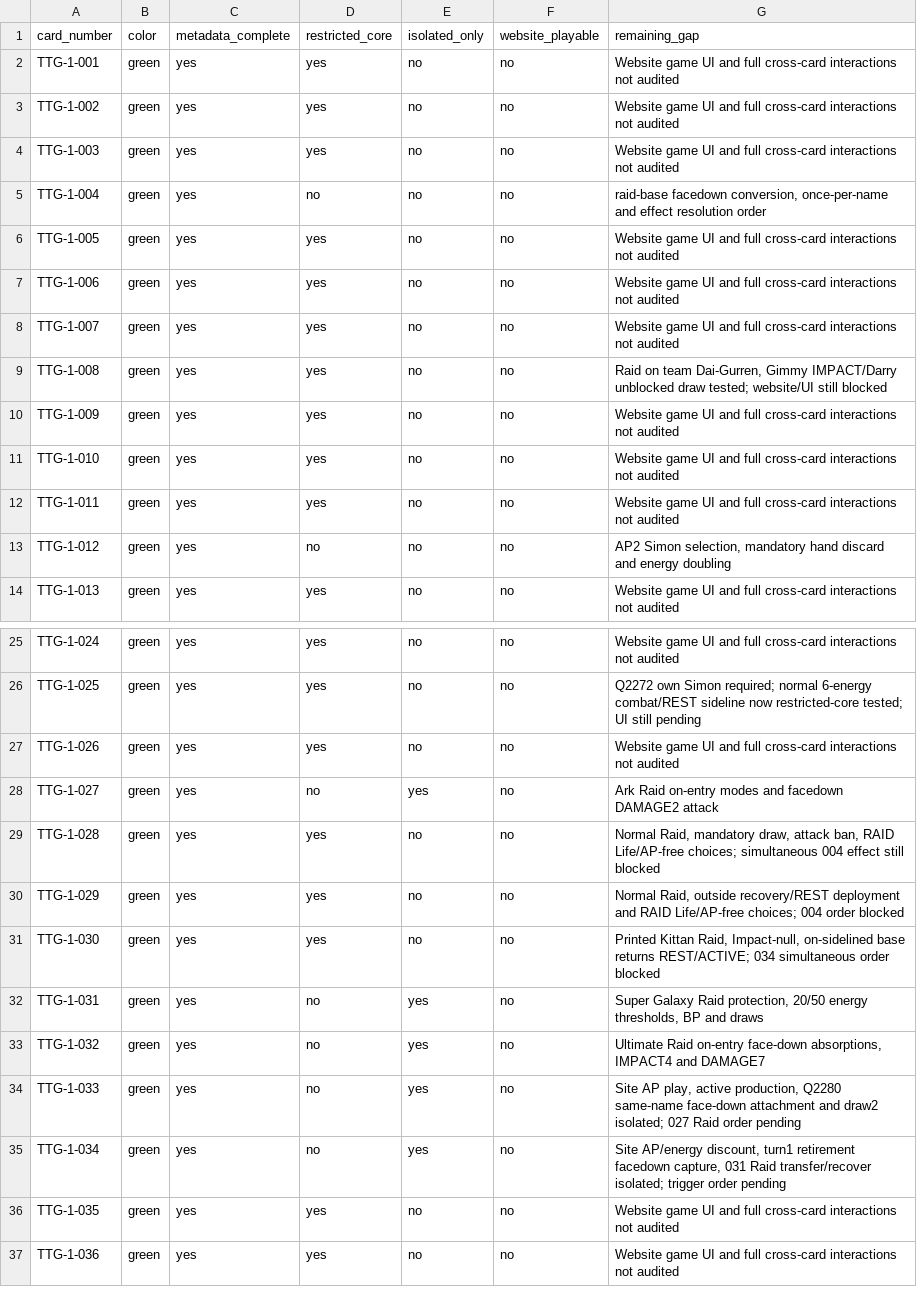
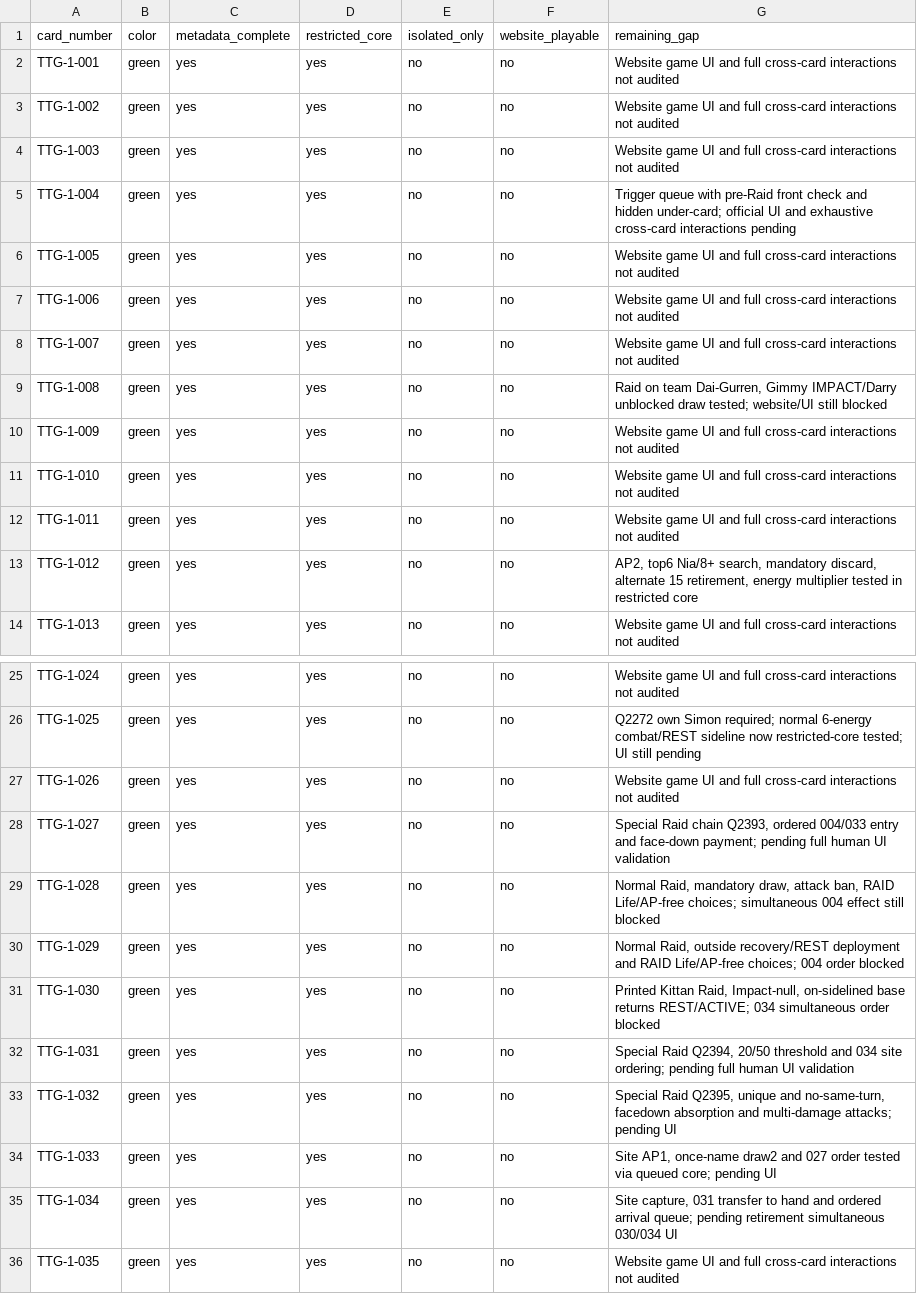
Before and after one commit to will00t-debug/Ua, a CSV file: data/ttg-green-audit.csv, drawn as a sheet; only a part is shown, gaps mark what is left out; the shorter side is filled out with more unchanged rows.

Commit message:
audit(ttg): all 41 now in experimental restricted core; keep auto:false and website false

```diff
--- a/data/ttg-green-audit.csv
+++ b/data/ttg-green-audit.csv
@@ -4,3 +4,3 @@ TTG-1-002,green,yes,yes,no,no,"Website game UI and full cross-card interactions
 TTG-1-003,green,yes,yes,no,no,"Website game UI and full cross-card interactions not audited"
-TTG-1-004,green,yes,no,no,no,"raid-base facedown conversion, once-per-name and effect resolution order"
+TTG-1-004,green,yes,yes,no,no,"Trigger queue with pre-Raid front check and hidden under-card; official UI and exhaustive cross-card interactions pending"
 TTG-1-005,green,yes,yes,no,no,"Website game UI and full cross-card interactions not audited"
@@ -12,3 +12,3 @@ TTG-1-010,green,yes,yes,no,no,"Website game UI and full cross-card interactions
 TTG-1-011,green,yes,yes,no,no,"Website game UI and full cross-card interactions not audited"
-TTG-1-012,green,yes,no,no,no,"AP2 Simon selection, mandatory hand discard and energy doubling"
+TTG-1-012,green,yes,yes,no,no,"AP2, top6 Nia/8+ search, mandatory discard, alternate 15 retirement, energy multiplier tested in restricted core"
 TTG-1-013,green,yes,yes,no,no,"Website game UI and full cross-card interactions not audited"
@@ -27,3 +27,3 @@ TTG-1-025,green,yes,yes,no,no,"Q2272 own Simon required; normal 6-energy combat/
 TTG-1-026,green,yes,yes,no,no,"Website game UI and full cross-card interactions not audited"
-TTG-1-027,green,yes,no,yes,no,"Ark Raid on-entry modes and facedown DAMAGE2 attack"
+TTG-1-027,green,yes,yes,no,no,"Special Raid chain Q2393, ordered 004/033 entry and face-down payment; pending full human UI validation"
 TTG-1-028,green,yes,yes,no,no,"Normal Raid, mandatory draw, attack ban, RAID Life/AP-free choices; simultaneous 004 effect still blocked"
@@ -31,6 +31,6 @@ TTG-1-029,green,yes,yes,no,no,"Normal Raid, outside recovery/REST deployment and
 TTG-1-030,green,yes,yes,no,no,"Printed Kittan Raid, Impact-null, on-sidelined base returns REST/ACTIVE; 034 simultaneous order blocked"
-TTG-1-031,green,yes,no,yes,no,"Super Galaxy Raid protection, 20/50 energy thresholds, BP and draws"
-TTG-1-032,green,yes,no,yes,no,"Ultimate Raid on-entry face-down absorptions, IMPACT4 and DAMAGE7"
-TTG-1-033,green,yes,no,yes,no,"Site AP play, active production, Q2280 same-name face-down attachment and draw2 isolated; 027 Raid order pending"
-TTG-1-034,green,yes,no,yes,no,"Site AP/energy discount, turn1 retirement facedown capture, 031 Raid transfer/recover isolated; trigger order pending"
+TTG-1-031,green,yes,yes,no,no,"Special Raid Q2394, 20/50 threshold and 034 site ordering; pending full human UI validation"
+TTG-1-032,green,yes,yes,no,no,"Special Raid Q2395, unique and no-same-turn, facedown absorption and multi-damage attacks; pending UI"
+TTG-1-033,green,yes,yes,no,no,"Site AP1, once-name draw2 and 027 order tested via queued core; pending UI"
+TTG-1-034,green,yes,yes,no,no,"Site capture, 031 transfer to hand and ordered arrival queue; pending retirement simultaneous 030/034 UI"
 TTG-1-035,green,yes,yes,no,no,"Website game UI and full cross-card interactions not audited"
```
